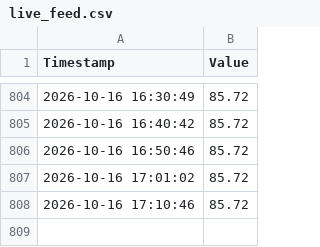
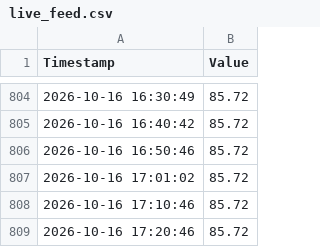
Before and after one commit to jeraldseet/gatun-lake-live-monitor-v2, a CSV file: live_feed.csv, drawn as a sheet; only a part is shown, gaps mark what is left out.

```diff
--- a/live_feed.csv
+++ b/live_feed.csv
@@ -808 +808,2 @@ Timestamp,Value
 2026-10-16 17:10:46,85.72
+2026-10-16 17:20:46,85.72
```
